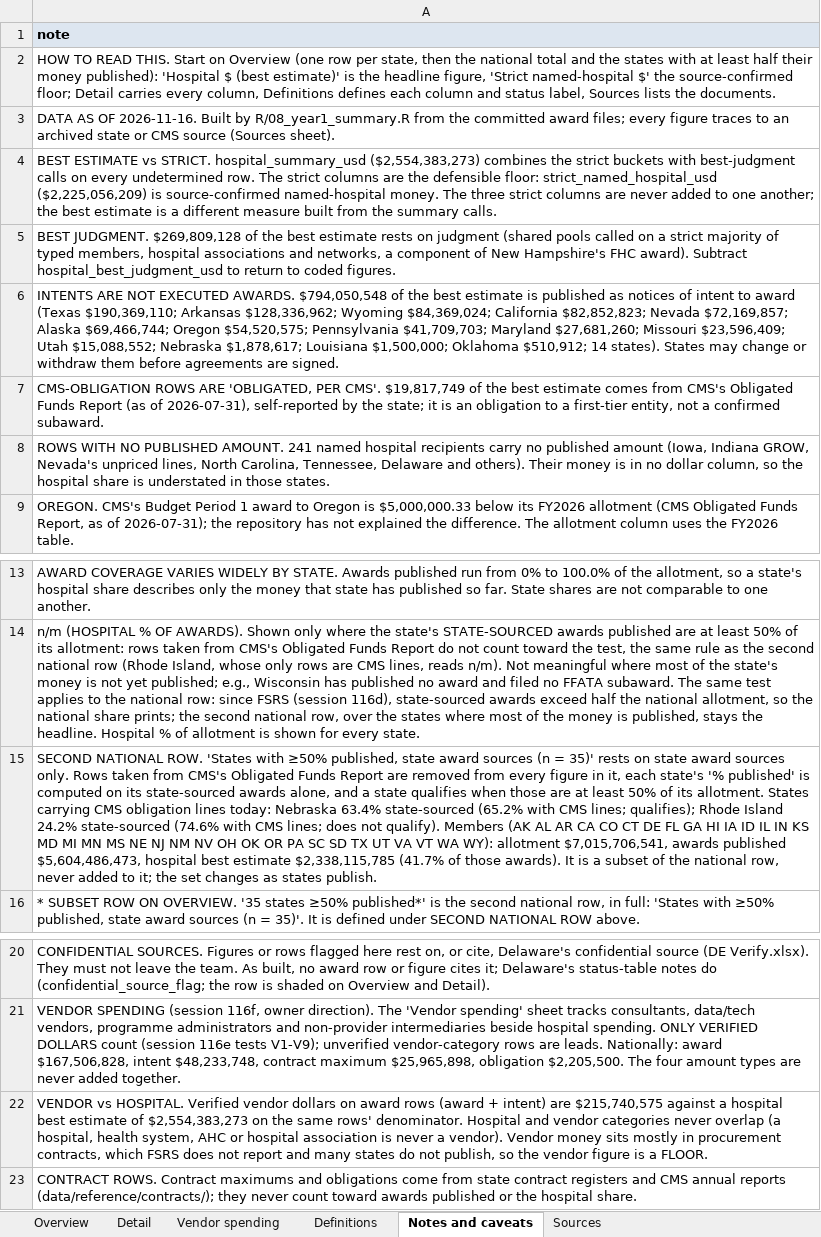
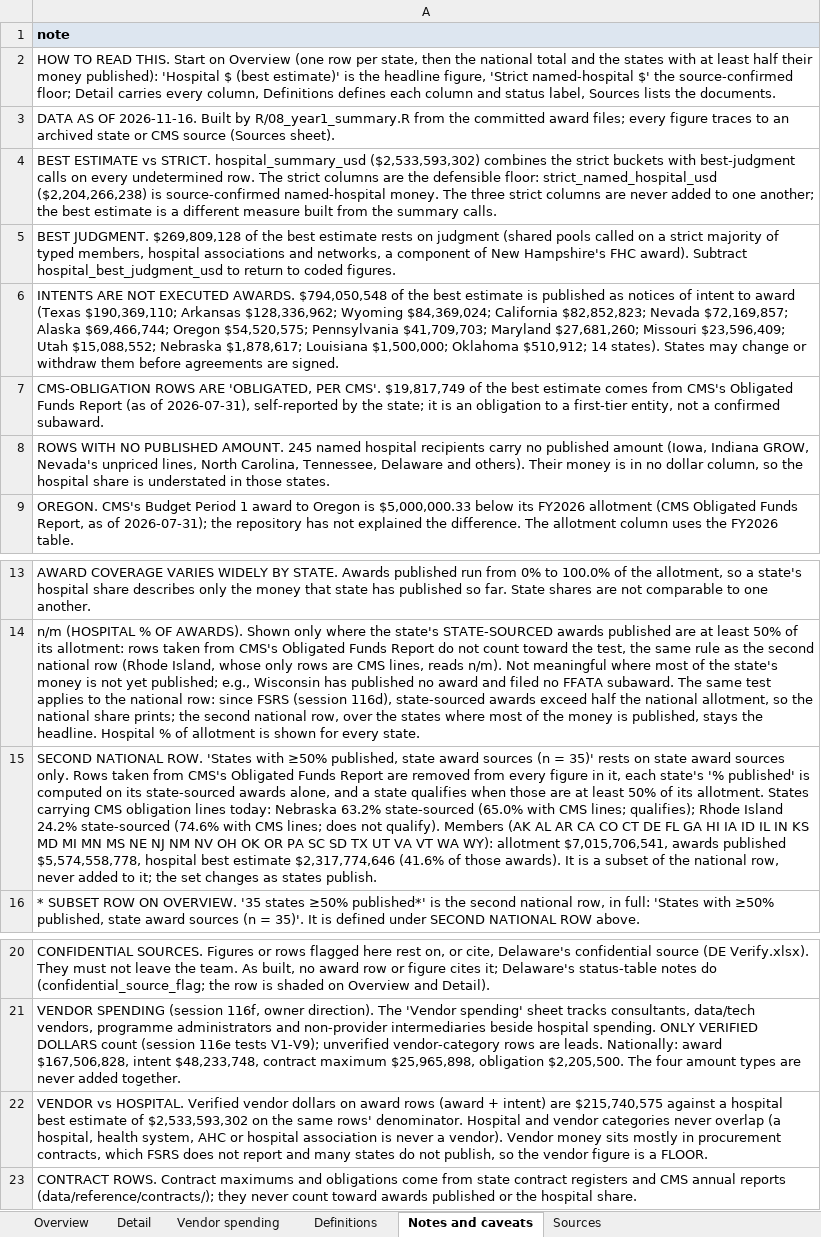
Before and after one commit to INicchitta12/RHTP_Tracker, an Excel workbook: output/year1_summary_2026-11-16.xlsx, sheet Notes and caveats, drawn as a sheet; only a part is shown, gaps mark what is left out; values as stored, in another font and other column widths than the file's, no borders; the diff names each change by its address in the sheet, - before the commit and + after, or states it on an @@ line.

```diff
--- a/output/year1_summary_2026-11-16.xlsx (sheet Notes and caveats)
+++ b/output/year1_summary_2026-11-16.xlsx (sheet Notes and caveats)
-A4: …STRICT. hospital_summary_usd ($2,554,383,273) combines the strict buckets with best-judgment calls on every undetermined row. The strict columns are the defensible floor: strict_named_hospital_usd ($2,225,056,209) is source-confirmed…
+A4: …STRICT. hospital_summary_usd ($2,533,593,302) combines the strict buckets with best-judgment calls on every undetermined row. The strict columns are the defensible floor: strict_named_hospital_usd ($2,204,266,238) is source-confirmed…
-A8: …PUBLISHED AMOUNT. 241 named hospital…
+A8: …PUBLISHED AMOUNT. 245 named hospital…
-A15: …today: Nebraska 63.4% state-sourced (65.2% with CMS lines; qualifies); Rhode Island 24.2% state-sourced (74.6% with CMS lines; does not qualify). Members (AK AL AR CA CO CT DE FL GA HI IA ID IL IN KS MD MI MN MS NE NJ NM NV OH OK OR PA SC SD TX UT VA VT WA WY): allotment $7,015,706,541, awards published $5,604,486,473, hospital best estimate $2,338,115,785 (41.7% of those…
+A15: …today: Nebraska 63.2% state-sourced (65.0% with CMS lines; qualifies); Rhode Island 24.2% state-sourced (74.6% with CMS lines; does not qualify). Members (AK AL AR CA CO CT DE FL GA HI IA ID IL IN KS MD MI MN MS NE NJ NM NV OH OK OR PA SC SD TX UT VA VT WA WY): allotment $7,015,706,541, awards published $5,574,558,778, hospital best estimate $2,317,774,646 (41.6% of those…
-A22: …estimate of $2,554,383,273 on the…
+A22: …estimate of $2,533,593,302 on the…
```
Also changed, not shown: sheet Detail, sheet Overview, sheet Vendor spending, sheet Sources, output/completed_states_2026-11-16.xlsx, output/verified_vendor_list_2026-11-16.xlsx, 42 other files.
